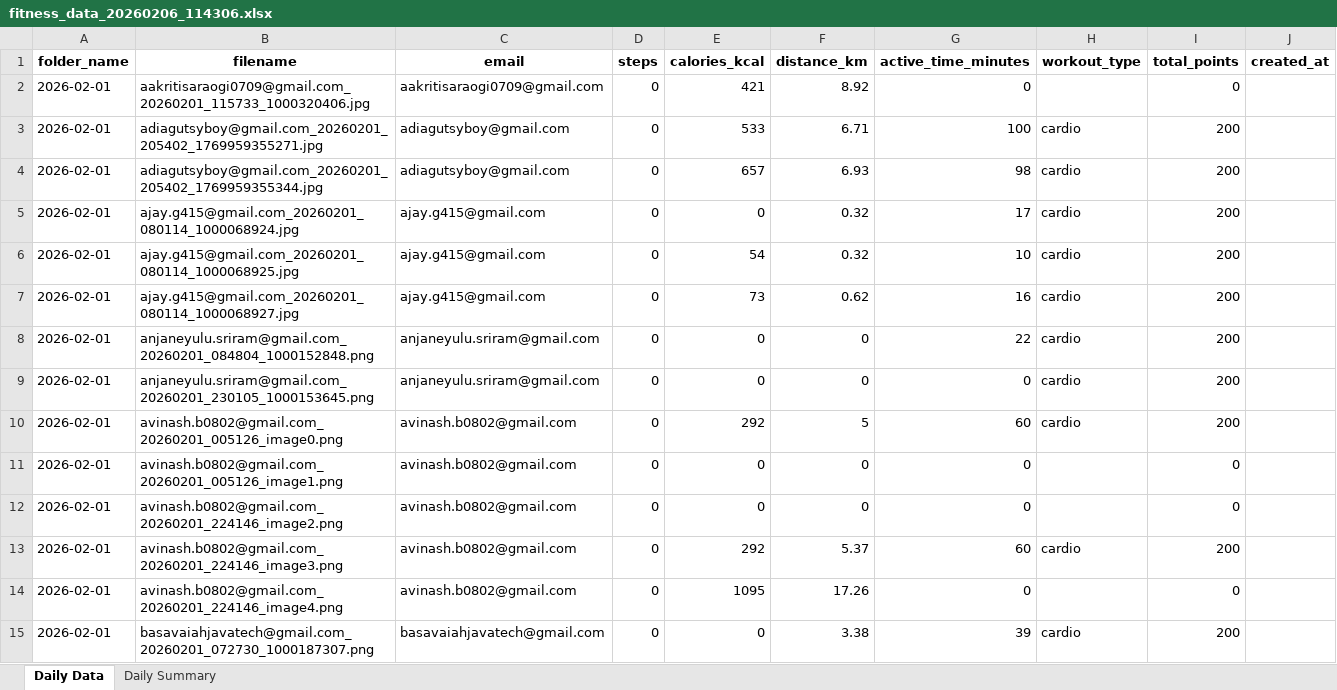
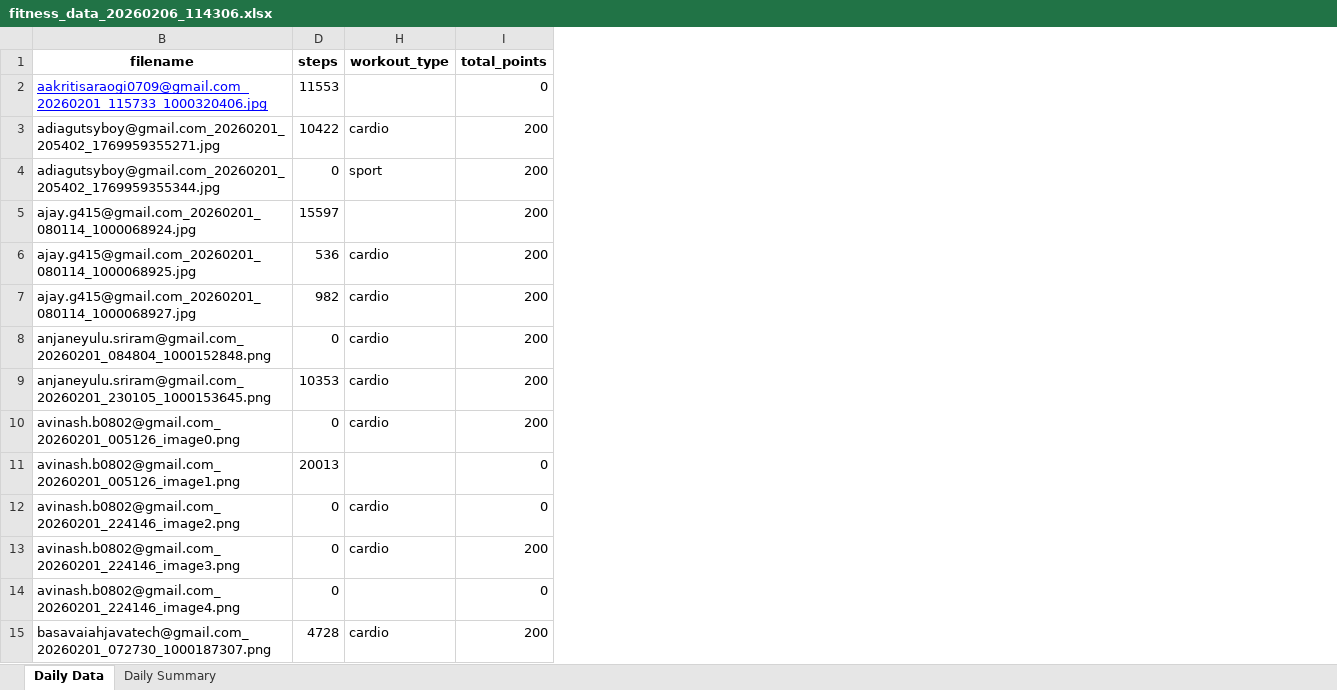
Before and after one commit to krishnasabbu/fitness-challenge, an Excel workbook: data/2026-02-01/fitness_data_20260206_114306.xlsx, sheet Daily Data, drawn as a sheet; only a part is shown; values as stored, in another font and other column widths than the file's, no borders; the diff covers the shown part only; the diff names each change by its address in the sheet, - before the commit and + after, or states it on an @@ line.

Commit message:
changes

```diff
--- a/data/2026-02-01/fitness_data_20260206_114306.xlsx (sheet Daily Data)
+++ b/data/2026-02-01/fitness_data_20260206_114306.xlsx (sheet Daily Data)
@@ column A (folder_name) hidden, rows 2-15: all 2026-02-01 @@
@@ column C (email) hidden, rows 2-15: aakritisaraogi0709@gmail.com | adiagutsyboy@gmail.com | adiagutsyboy@gmail.com | ajay.g415@gmail.com | ajay.g415@gmail.com | ajay.g415@gmail.com | anjaneyulu.sriram@gmail.com | anjaneyulu.sriram@gmail.com | avinash.b0802@gmail.com | avinash.b0802@gmail.com | avinash.b0802@gmail.com | avinash.b0802@gmail.com | avinash.b0802@gmail.com | basavaiahjavatech@gmail.com @@
@@ column E (calories_kcal) hidden, rows 2-15: 421 | 533 | 657 | 0 | 54 | 73 | 0 | 0 | 292 | 0 | 0 | 292 | 1095 | 0 @@
@@ column F (distance_km) hidden, rows 2-15: 8.92 | 6.71 | 6.93 | 0.32 | 0.32 | 0.62 | 0 | 0 | 5 | 0 | 0 | 5.37 | 17.26 | 3.38 @@
@@ column G (active_time_minutes) hidden, rows 2-15: 0 | 100 | 98 | 17 | 10 | 16 | 22 | 0 | 60 | 0 | 0 | 60 | 0 | 39 @@
@@ column J (created_at) hidden, empty @@
@@ B2 underline: off → on, text colour: black → #0000FF @@
-D2 (steps): 0
+D2 (steps): 11553
-D3 (steps): 0
+D3 (steps): 10422
-H4 (workout_type): cardio
+H4 (workout_type): sport
-D5 (steps): 0
+D5 (steps): 15597
-H5 (workout_type): cardio
+H5 (workout_type): (empty)
-D6 (steps): 0
+D6 (steps): 536
-D7 (steps): 0
+D7 (steps): 982
-D9 (steps): 0
+D9 (steps): 10353
-D11 (steps): 0
+D11 (steps): 20013
-H12 (workout_type): (empty)
+H12 (workout_type): cardio
-D15 (steps): 0
+D15 (steps): 4728
```
Also changed, not shown: 76 edited cells elsewhere in this sheet.
